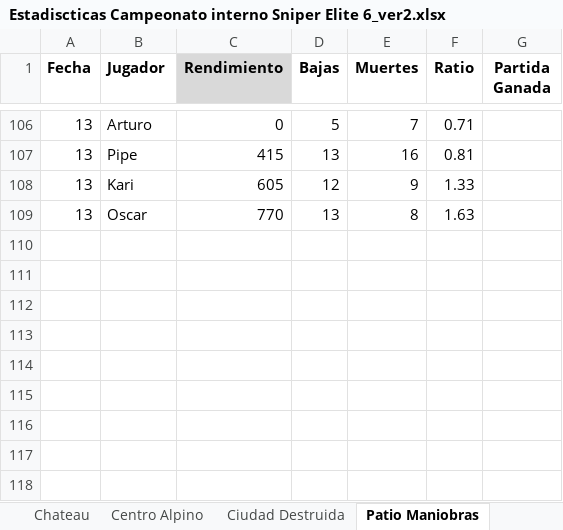
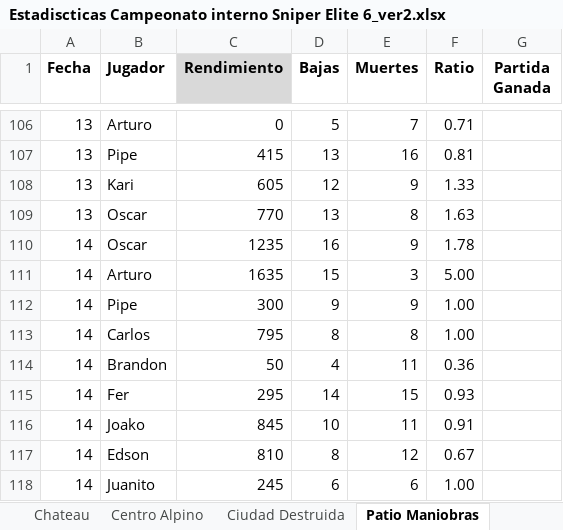
Before and after one commit to asovinom75/sniper, an Excel workbook: Estadiscticas Campeonato interno Sniper Elite 6_ver2.xlsx, sheet Patio Maniobras, drawn as a sheet; only a part is shown, gaps mark what is left out; values as stored, in another font and other column widths than the file's, no borders; the diff names each change by its address in the sheet, - before the commit and + after, or states it on an @@ line.

```diff
--- a/Estadiscticas Campeonato interno Sniper Elite 6_ver2.xlsx (sheet Patio Maniobras)
+++ b/Estadiscticas Campeonato interno Sniper Elite 6_ver2.xlsx (sheet Patio Maniobras)
+row 110: 14 | Oscar | 1235 | 16 | 9 | 1.78
+row 111: 14 | Arturo | 1635 | 15 | 3 | 5.00
+row 112: 14 | Pipe | 300 | 9 | 9 | 1.00
+row 113: 14 | Carlos | 795 | 8 | 8 | 1.00
+row 114: 14 | Brandon | 50 | 4 | 11 | 0.36
+row 115: 14 | Fer | 295 | 14 | 15 | 0.93
+row 116: 14 | Joako | 845 | 10 | 11 | 0.91
+row 117: 14 | Edson | 810 | 8 | 12 | 0.67
+row 118: 14 | Juanito | 245 | 6 | 6 | 1.00
```
Also changed, not shown: sheet Zona Aterrizaje, sheet Saint Raymonds, sheet Centro Alpino, sheet Chateau, sheet Ciudad Destruida.
